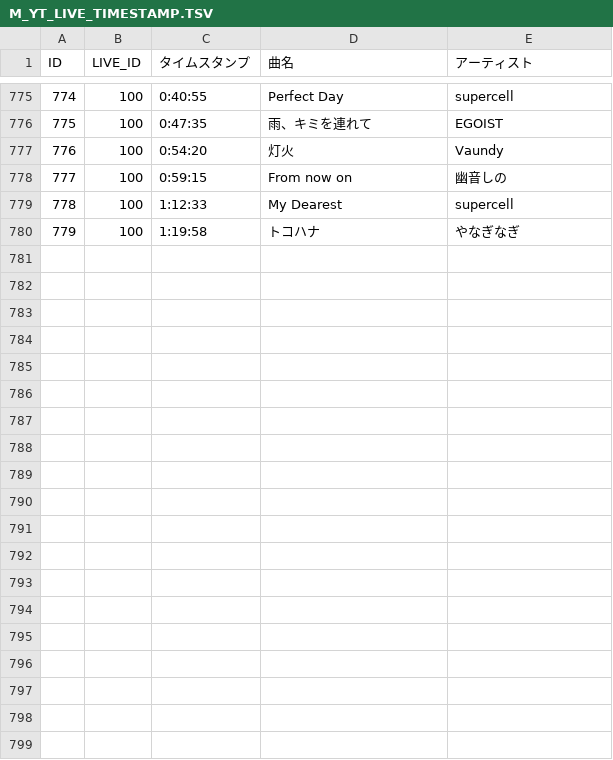
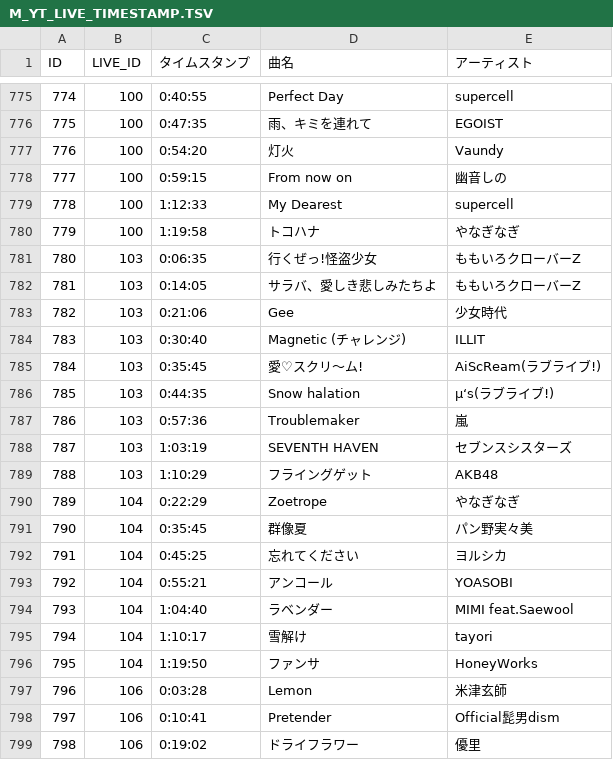
Before and after one commit to kajuen-kajuen/shinoutatime-streamlit, a TSV file: data/M_YT_LIVE_TIMESTAMP.TSV, drawn as a sheet; only a part is shown, gaps mark what is left out; the diff covers the shown part only.

```diff
--- a/data/M_YT_LIVE_TIMESTAMP.TSV
+++ b/data/M_YT_LIVE_TIMESTAMP.TSV
@@ -780 +780,20 @@ ID	LIVE_ID	タイムスタンプ	曲名	アーティスト
 779	100	1:19:58	トコハナ	やなぎなぎ
+780	103	0:06:35	行くぜっ!怪盗少女	ももいろクローバーZ
+781	103	0:14:05	サラバ、愛しき悲しみたちよ	ももいろクローバーZ
+782	103	0:21:06	Gee	少女時代
+783	103	0:30:40	Magnetic (チャレンジ)	ILLIT
+784	103	0:35:45	愛♡スクリ〜ム!	AiScReam(ラブライブ!)
+785	103	0:44:35	Snow halation	μ‘s(ラブライブ!)
+786	103	0:57:36	Troublemaker	嵐
+787	103	1:03:19	SEVENTH HAVEN	セブンスシスターズ
+788	103	1:10:29	フライングゲット	AKB48
+789	104	0:22:29	Zoetrope	やなぎなぎ
+790	104	0:35:45	群像夏	パン野実々美
+791	104	0:45:25	忘れてください	ヨルシカ
+792	104	0:55:21	アンコール	YOASOBI
+793	104	1:04:40	ラベンダー	MIMI feat.Saewool
+794	104	1:10:17	雪解け	tayori
+795	104	1:19:50	ファンサ	HoneyWorks
+796	106	0:03:28	Lemon	米津玄師
+797	106	0:10:41	Pretender	Official髭男dism
+798	106	0:19:02	ドライフラワー	優里
```
Also changed, not shown: 15 added rows elsewhere in this file, data/M_YT_LIVE.TSV.
